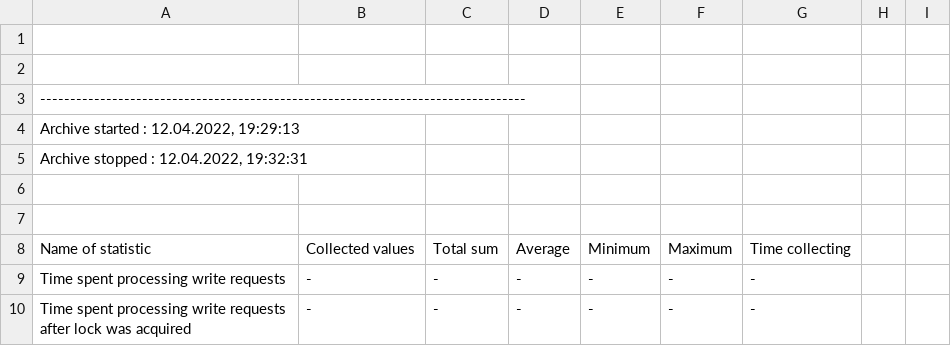
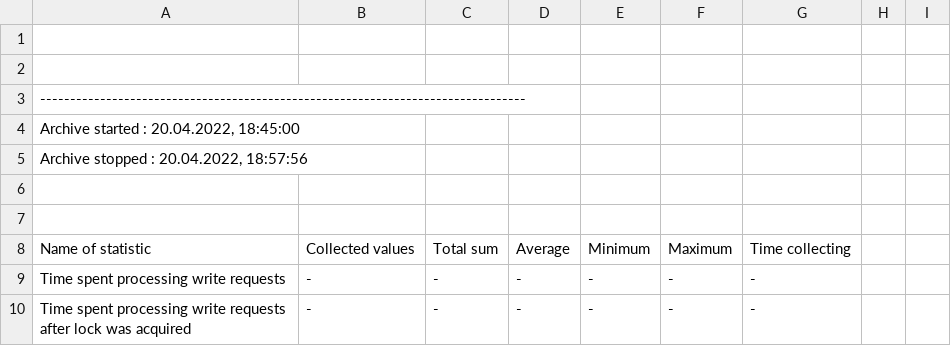
Before and after one commit to SemaginaPolina/human_machine_interface, a CSV file: Repository/db/wincc_oa/VA_0000/AR_0_Nr_0-statistic.csv, drawn as a sheet; only a part is shown.

```diff
--- a/Repository/db/wincc_oa/VA_0000/AR_0_Nr_0-statistic.csv
+++ b/Repository/db/wincc_oa/VA_0000/AR_0_Nr_0-statistic.csv
@@ -3,4 +3,4 @@
 ---------------------------------------------------------------------------------
-Archive started : 12.04.2022, 19:29:13
-Archive stopped : 12.04.2022, 19:32:31
+Archive started : 20.04.2022, 18:45:00
+Archive stopped : 20.04.2022, 18:57:56
 
```
Also changed, not shown: Repository/db/wincc_oa/VA_0001/AR_1_Nr_1-statistic.csv, Repository/db/wincc_oa/VA_0002/AR_2_Nr_2-statistic.csv, 56 other files.
